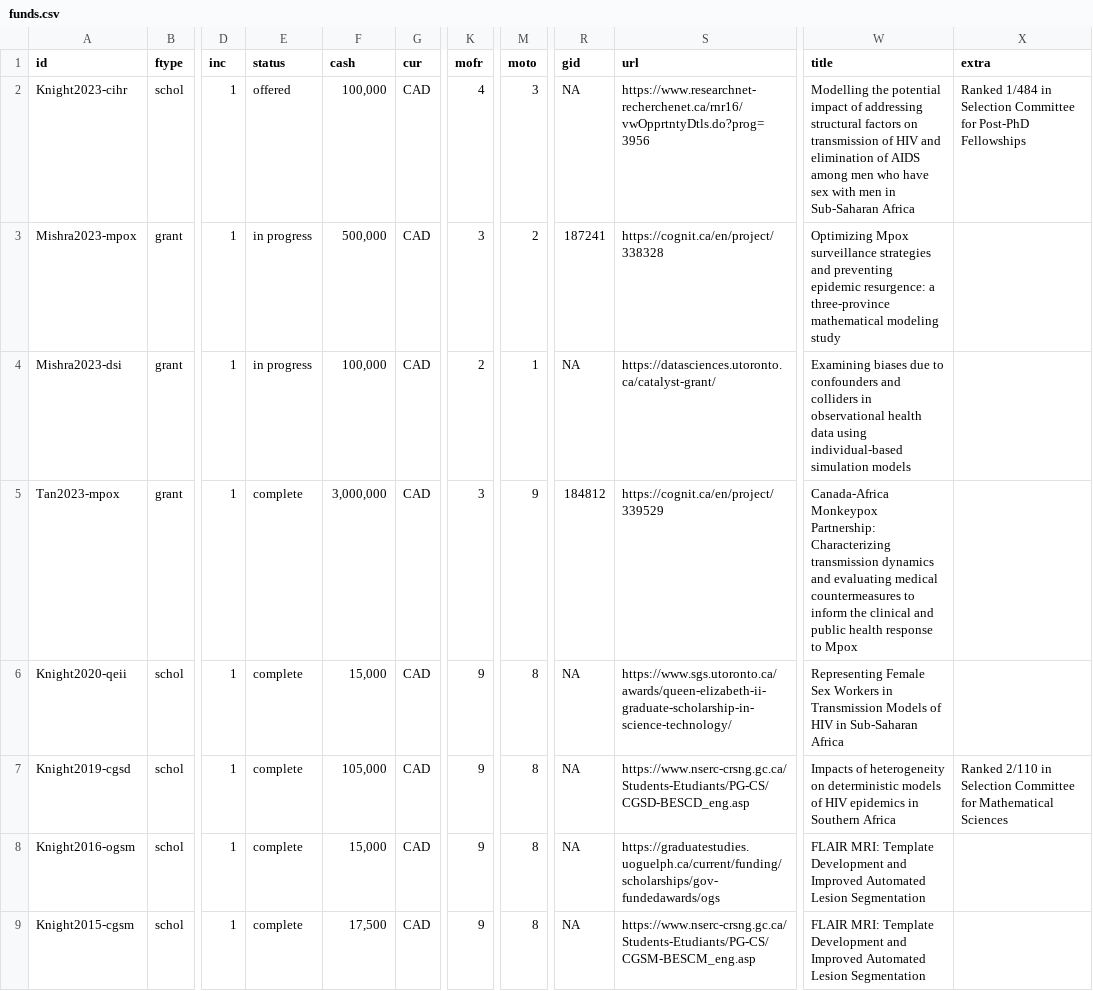
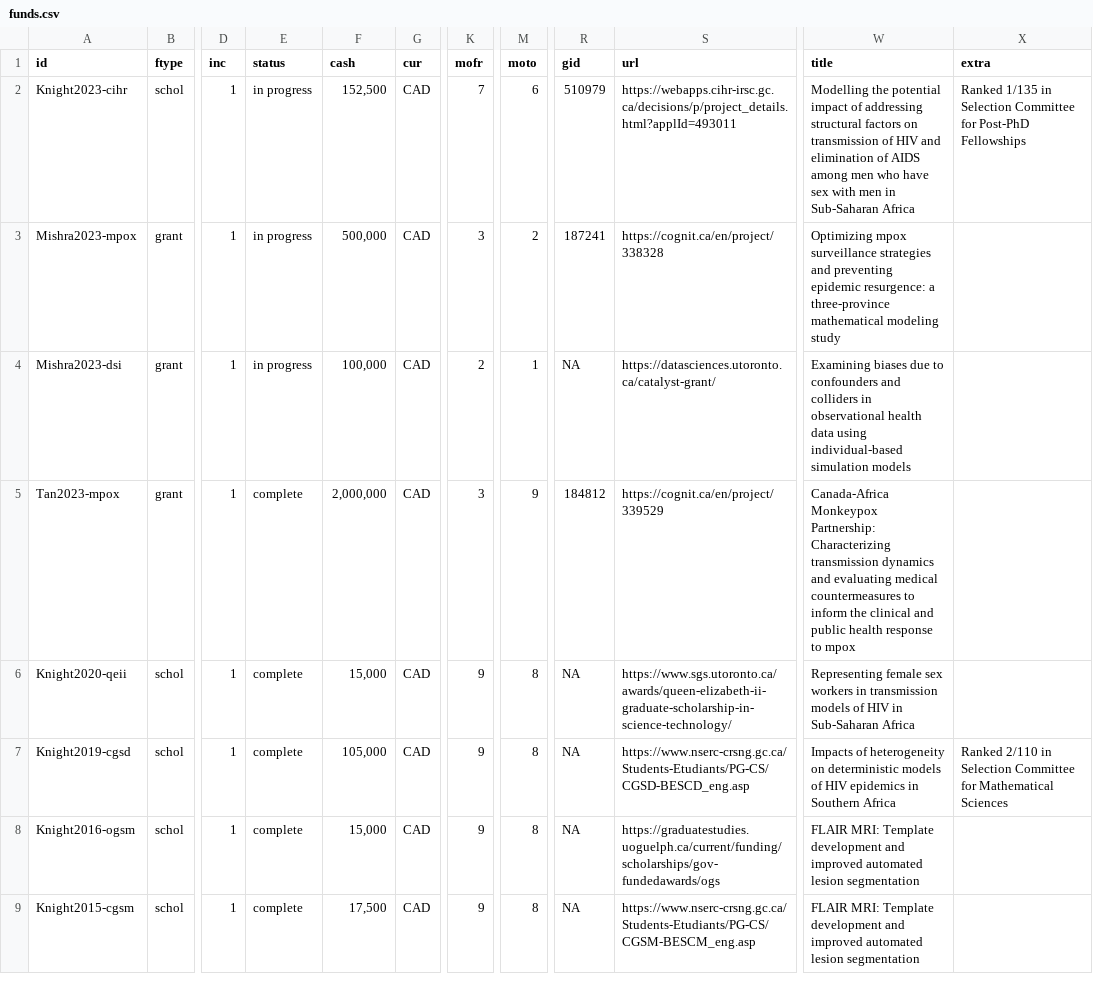
Before and after one commit to jessexknight/cv, a CSV file: data/csv/funds.csv, drawn as a sheet; only a part is shown, gaps mark what is left out; the diff names each change by its address in the sheet, - before the commit and + after, or states it on an @@ line.

Commit message:
update funds + awards

```diff
--- a/data/csv/funds.csv
+++ b/data/csv/funds.csv
-E2 (status): offered
+E2 (status): in progress
-F2 (cash): 100,000
+F2 (cash): 152,500
-K2 (mofr): 4
+K2 (mofr): 7
-M2 (moto): 3
+M2 (moto): 6
-R2 (gid): NA
+R2 (gid): 510979
-S2 (url): https://www.researchnet-recherchenet.ca/rnr16/vwOpprtntyDtls.do?prog=3956
+S2 (url): https://webapps.cihr-irsc.gc.ca/decisions/p/project_details.html?applId=493011
-X2 (extra): Ranked 1/484 in Selection…
+X2 (extra): Ranked 1/135 in Selection…
-W3 (title): Optimizing Mpox surveillance strategies…
+W3 (title): Optimizing mpox surveillance strategies…
-F5 (cash): 3,000,000
+F5 (cash): 2,000,000
-W5 (title): …response to Mpox
+W5 (title): …response to mpox
-W6 (title): Representing Female Sex Workers in Transmission Models of HIV…
+W6 (title): Representing female sex workers in transmission models of HIV…
-W8:W9 (title): …MRI: Template Development and Improved Automated Lesion Segmentation
+W8:W9 (title): …MRI: Template development and improved automated lesion segmentation
```
Also changed, not shown: data/csv/awards.csv, 2 other files.
